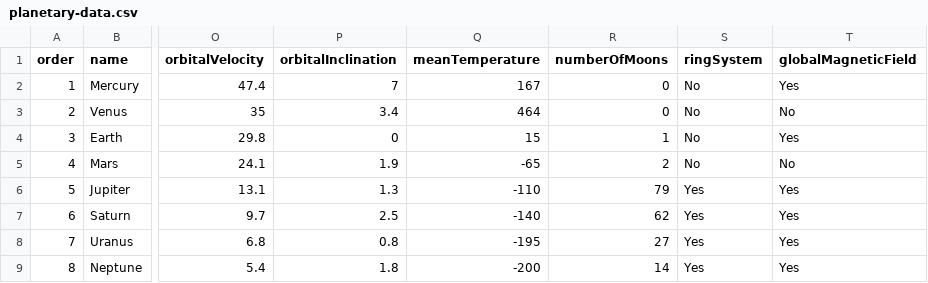
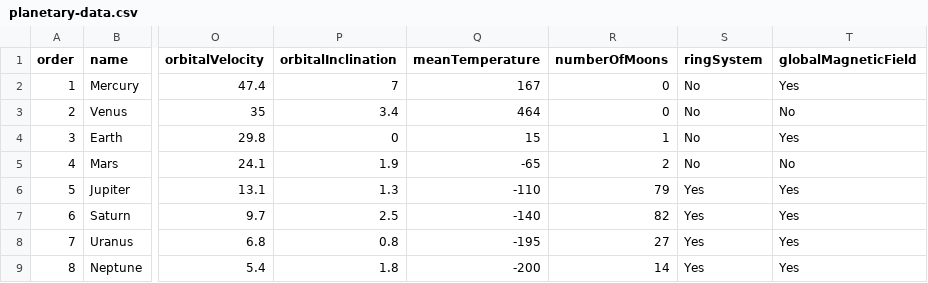
Before and after one commit to benm4ckenzie/assignment-two, a CSV file: data/planetary-data.csv, drawn as a sheet; only a part is shown, gaps mark what is left out; the diff names each change by its address in the sheet, - before the commit and + after, or states it on an @@ line.

```diff
--- a/data/planetary-data.csv
+++ b/data/planetary-data.csv
-R7 (numberOfMoons): 62
+R7 (numberOfMoons): 82
```
Also changed, not shown: .c9/metadata/environment/data/planetary-data.csv, 11 other files.
